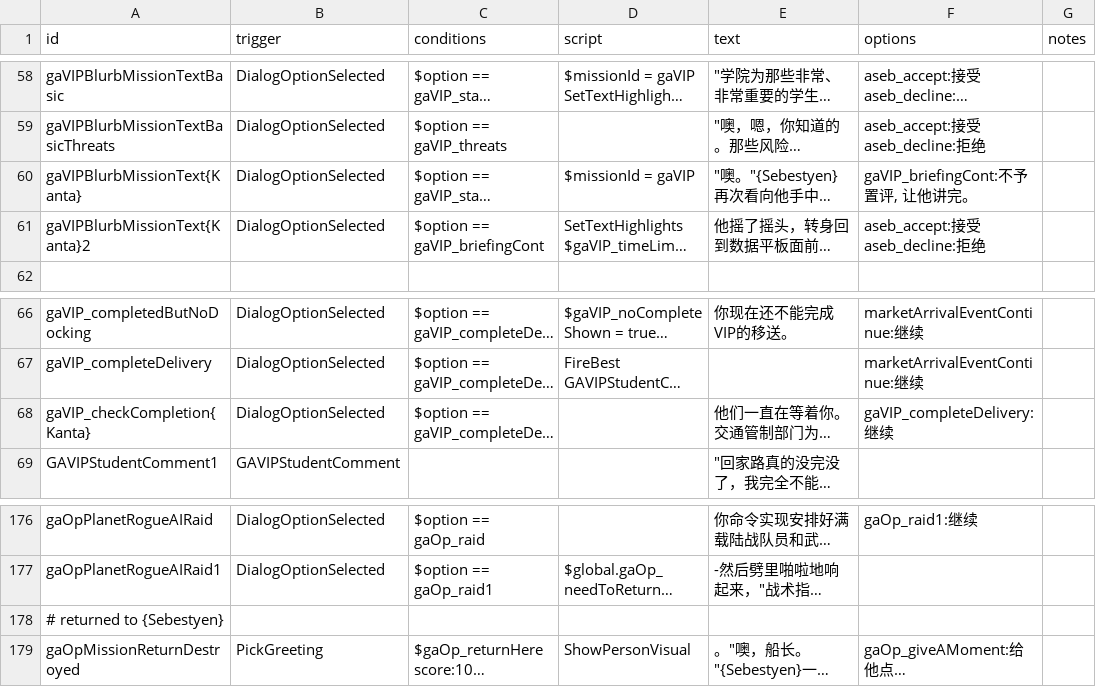
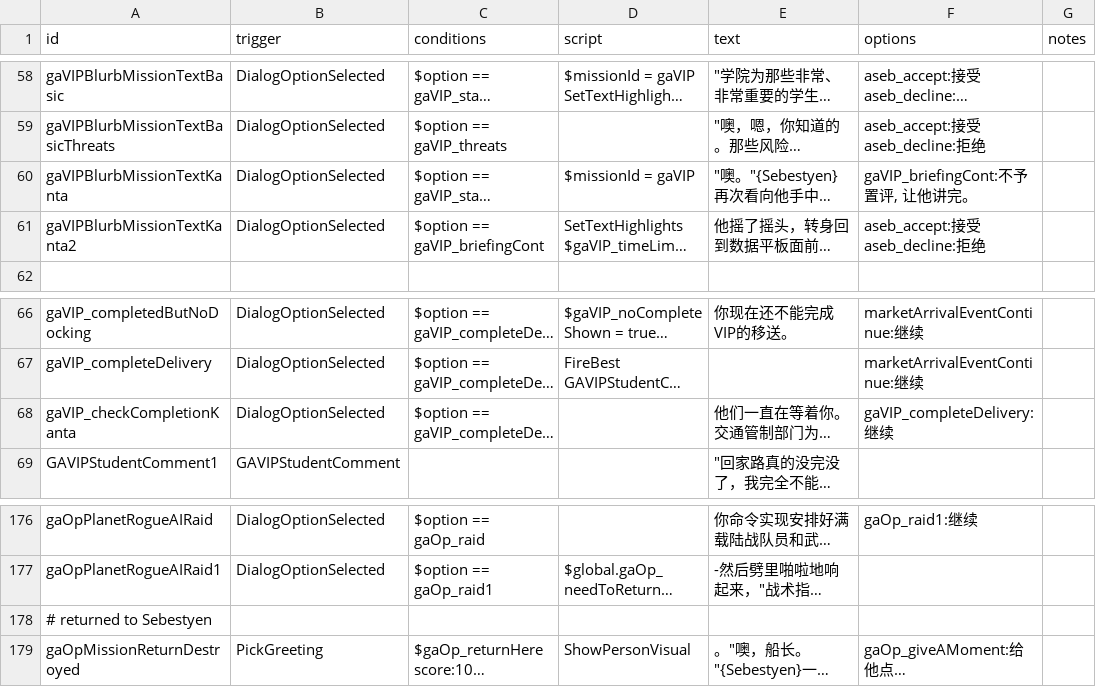
Before and after one commit to TruthOriginem/Starsector-0951-Localization, a CSV file: localization/data/campaign/rules分段/rules 2997-3255_03.csv, drawn as a sheet; only a part is shown, gaps mark what is left out; long unchanged cells end in …; the diff names each change by its address in the sheet, - before the commit and + after, or states it on an @@ line.

Commit message:
Add files via upload

```diff
--- a/localization/data/campaign/rules分段/rules 2997-3255_03.csv
+++ b/localization/data/campaign/rules分段/rules 2997-3255_03.csv
-A60 (id): gaVIPBlurbMissionText{Kanta}
+A60 (id): gaVIPBlurbMissionTextKanta
-A61 (id): gaVIPBlurbMissionText{Kanta}2
+A61 (id): gaVIPBlurbMissionTextKanta2
-A68 (id): gaVIP_checkCompletion{Kanta}
+A68 (id): gaVIP_checkCompletionKanta
-A178 (id): # returned to {Sebestyen}
+A178 (id): # returned to Sebestyen
```
